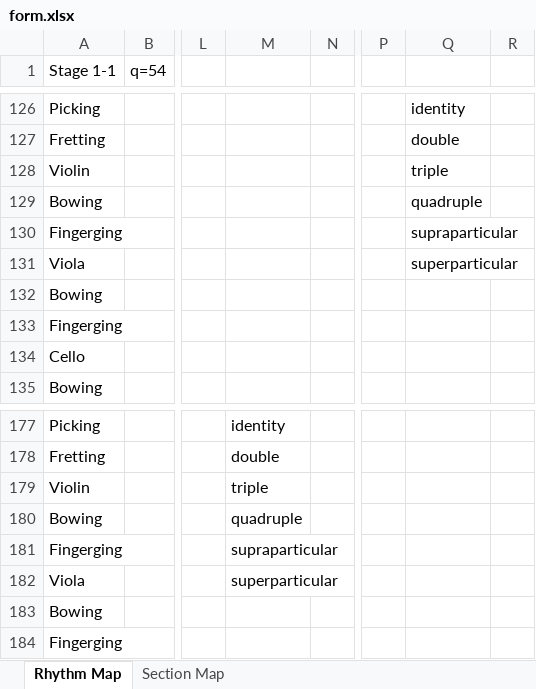
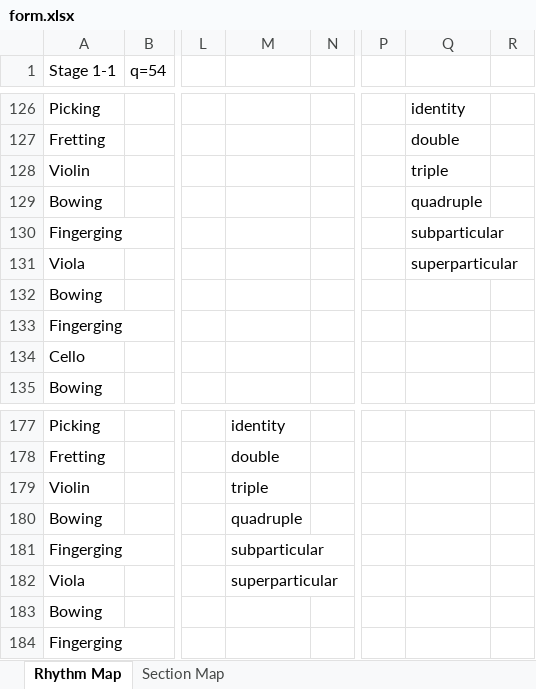
Before and after one commit to jdavancens/heave-sway-surge, an Excel workbook: dissertation/etc/form/form.xlsx, sheet Rhythm Map, drawn as a sheet; only a part is shown, gaps mark what is left out; values as stored, in another font and other column widths than the file's, no cell formats; the diff covers the shown part only; the diff names each change by its address in the sheet, - before the commit and + after, or states it on an @@ line.

Commit message:
added rhythm tools, ratio maker

```diff
--- a/dissertation/etc/form/form.xlsx (sheet Rhythm Map)
+++ b/dissertation/etc/form/form.xlsx (sheet Rhythm Map)
-Q130: supraparticular
+Q130: subparticular
-M181: supraparticular
+M181: subparticular
```
Also changed, not shown: 11 added rows, 11 removed rows and 26 edited cells elsewhere in this sheet, sheet Section Map, cell formats, 41 other files.
